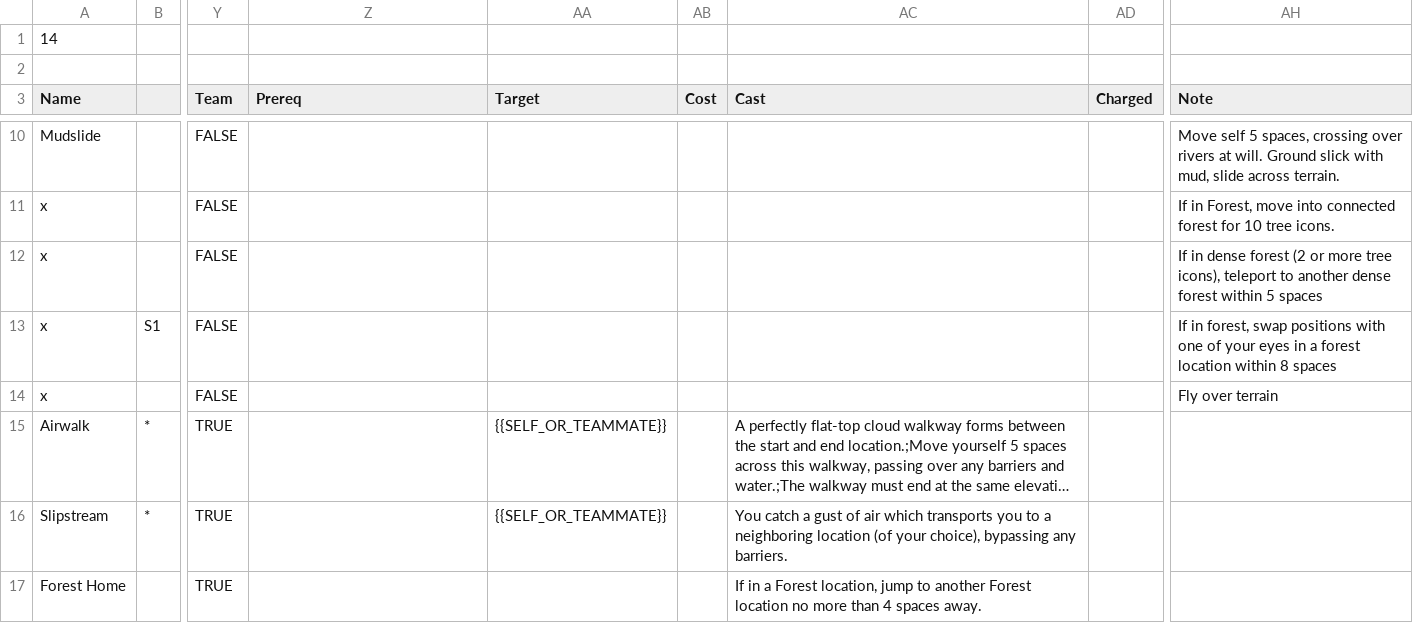
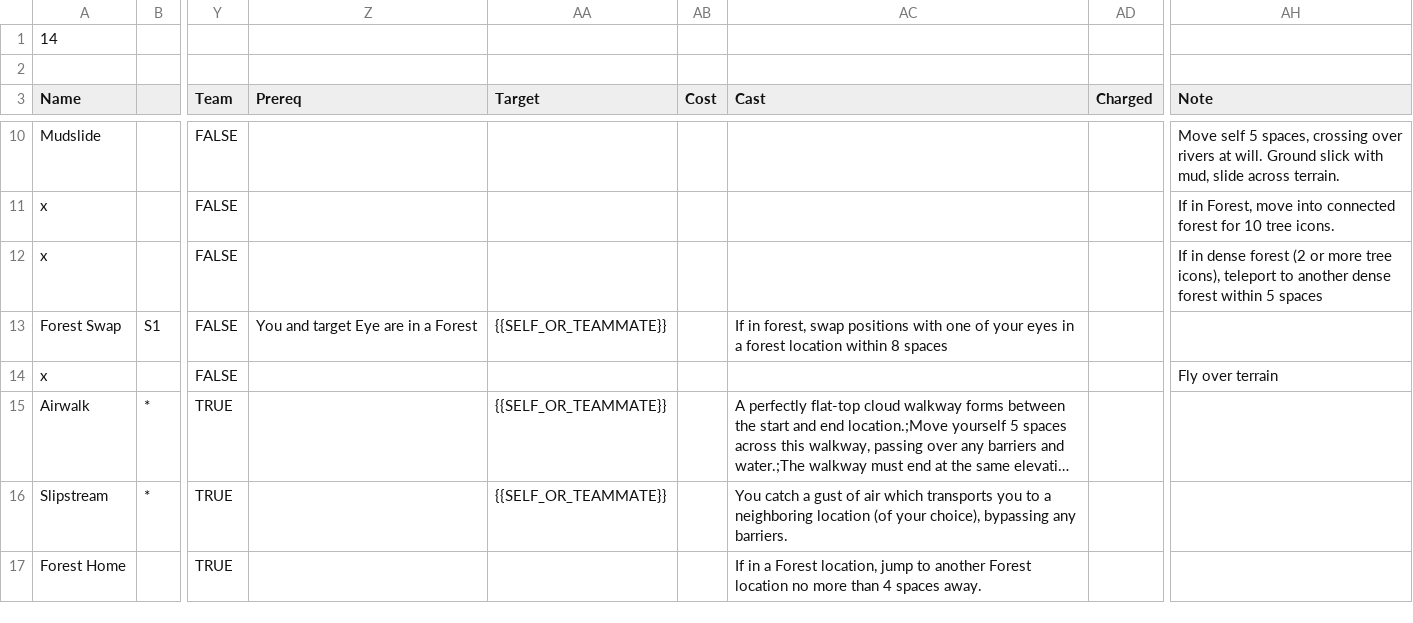
Before and after one commit to garykac/woven, a TSV file: components/scripts/data_spell_cards.tsv, drawn as a sheet; only a part is shown, gaps mark what is left out; long unchanged cells end in …; the diff names each change by its address in the sheet, - before the commit and + after, or states it on an @@ line.

```diff
--- a/components/scripts/data_spell_cards.tsv
+++ b/components/scripts/data_spell_cards.tsv
-A13 (Name): x
+A13 (Name): Forest Swap
-Z13 (Prereq): (empty)
+Z13 (Prereq): You and target Eye are in a Forest
-AA13 (Target): (empty)
+AA13 (Target): {{SELF_OR_TEAMMATE}}
-AC13 (Cast): (empty)
+AC13 (Cast): If in forest, swap positions with one of your eyes in a forest location within 8 spaces
-AH13 (Note): If in forest, swap positions with one of your eyes in a forest location within 8 spaces
+AH13 (Note): (empty)
```
Also changed, not shown: 5 other files.
